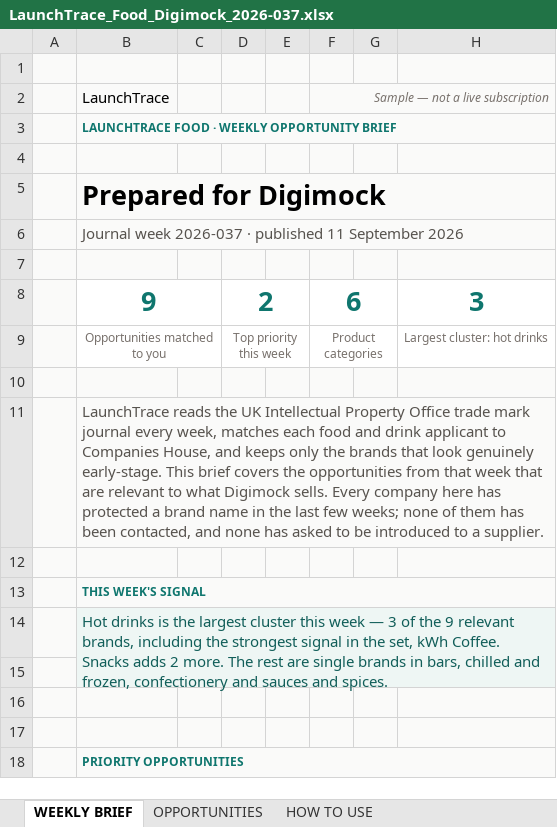
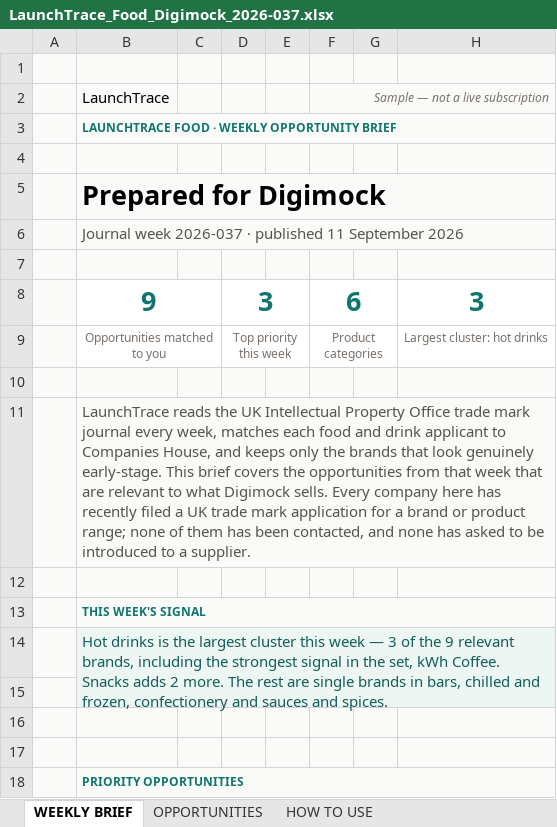
Before and after one commit to hellonovenuk-lang/LaunchTrace, an Excel workbook: reports/customer_test/2026-037/LaunchTrace_Food_Digimock_2026-037.xlsx, sheet WEEKLY BRIEF, drawn as a sheet; only a part is shown; values as stored, in another font and other column widths than the file's, no borders; the diff covers the shown part only; the diff names each change by its address in the sheet, - before the commit and + after, or states it on an @@ line.

```diff
--- a/reports/customer_test/2026-037/LaunchTrace_Food_Digimock_2026-037.xlsx (sheet WEEKLY BRIEF)
+++ b/reports/customer_test/2026-037/LaunchTrace_Food_Digimock_2026-037.xlsx (sheet WEEKLY BRIEF)
-D8: 2
+D8: 3
-B11: …here has protected a brand name in the last few weeks; none of…
+B11: …here has recently filed a UK trade mark application for a brand or product range; none of…
```
Also changed, not shown: 9 added rows, 9 removed rows, 3 moved rows and 4 edited cells elsewhere in this sheet, sheet OPPORTUNITIES, sheet HOW TO USE, 3 other files.
